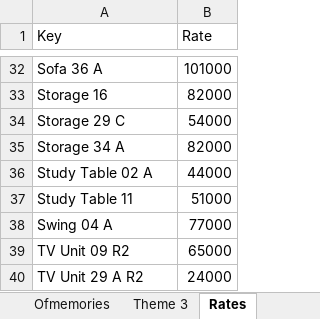
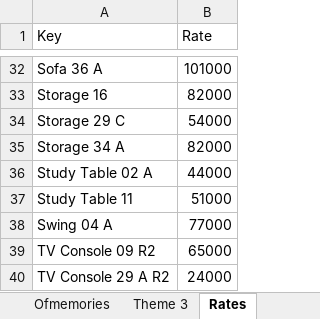
Before and after one commit to nokustudio/nokugekochi, an Excel workbook: Product_Database.xlsx, sheet Rates, drawn as a sheet; only a part is shown, gaps mark what is left out; values as stored, in another font and other column widths than the file's, no borders; the diff names each change by its address in the sheet, - before the commit and + after, or states it on an @@ line.

Commit message:
Rename TV Unit XX to TV Console XX in database, configurations, and image files

```diff
--- a/Product_Database.xlsx (sheet Rates)
+++ b/Product_Database.xlsx (sheet Rates)
-A39 (Key): TV Unit 09 R2
+A39 (Key): TV Console 09 R2
-A40 (Key): TV Unit 29 A R2
+A40 (Key): TV Console 29 A R2
```
Also changed, not shown: sheet OfStillness, sheet Theme 3, 7 other files.
